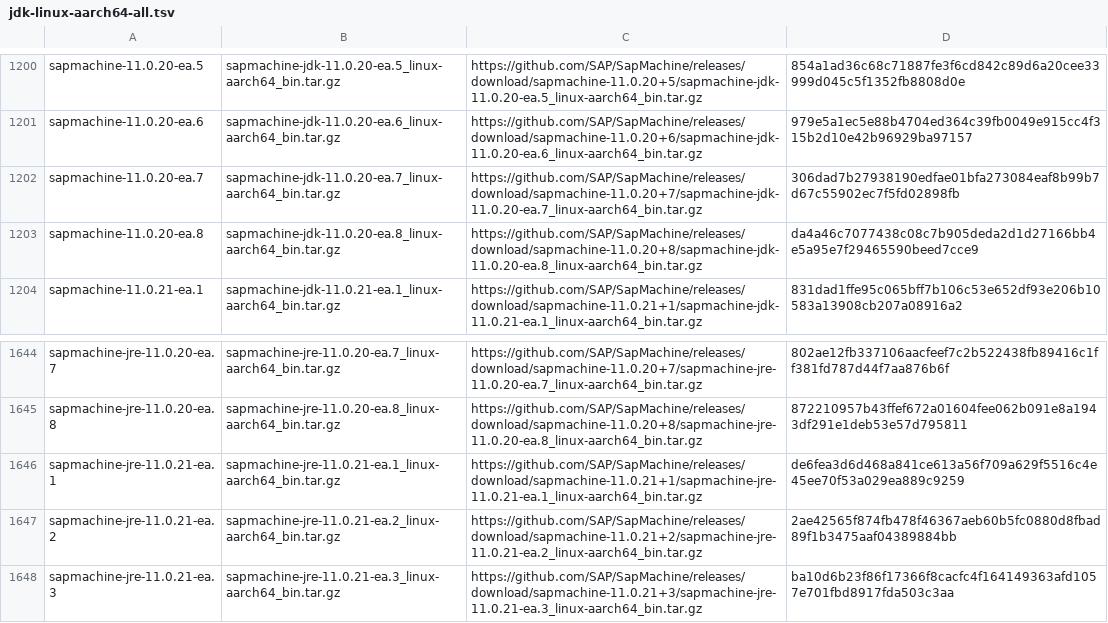
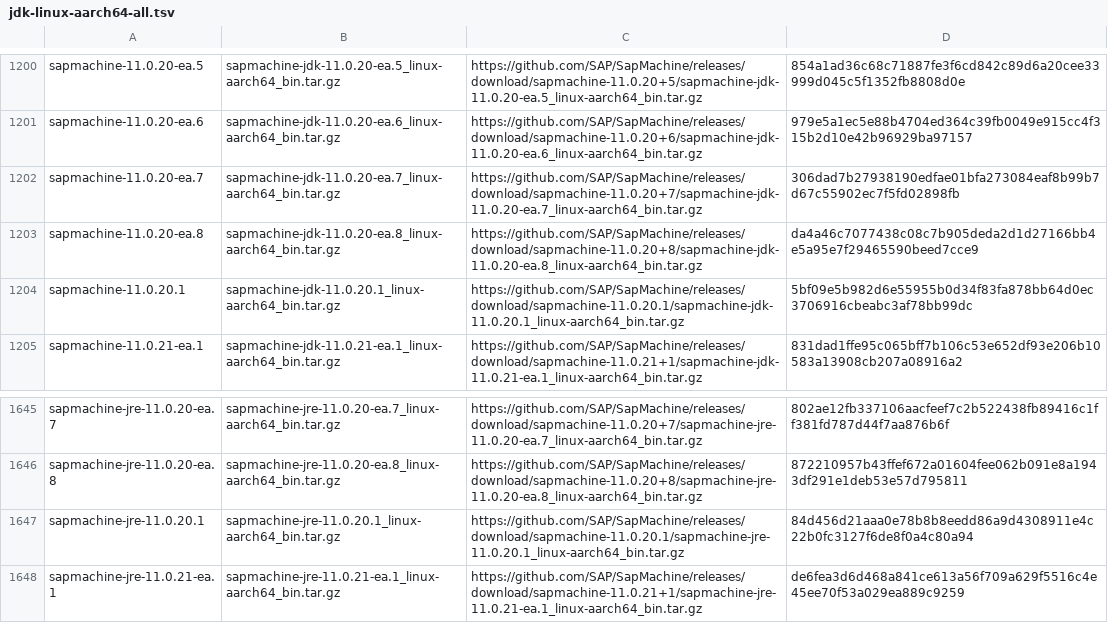
Before and after one commit to mise-plugins/rtx-java, a TSV file: data/jdk-linux-aarch64-all.tsv, drawn as a sheet; only a part is shown, gaps mark what is left out; the shorter side is filled out with more unchanged rows.

Commit message:
Update Java release data

```diff
--- a/data/jdk-linux-aarch64-all.tsv
+++ b/data/jdk-linux-aarch64-all.tsv
@@ -1203,2 +1203,3 @@ sapmachine-11.0.20-ea.7	sapmachine-jdk-11.0.20-ea.7_linux-aarch64_bin.tar.gz	htt
 sapmachine-11.0.20-ea.8	sapmachine-jdk-11.0.20-ea.8_linux-aarch64_bin.tar.gz	https://github.com/SAP/SapMachine/releases/download/sapmachine-11.0.20+8/sapmachine-jdk-11.0.20-ea.8_linux-aarch64_bin.tar.gz	da4a46c7077438c08c7b905deda2d1d27166bb4e5a95e7f29465590beed7cce9
+sapmachine-11.0.20.1	sapmachine-jdk-11.0.20.1_linux-aarch64_bin.tar.gz	https://github.com/SAP/SapMachine/releases/download/sapmachine-11.0.20.1/sapmachine-jdk-11.0.20.1_linux-aarch64_bin.tar.gz	5bf09e5b982d6e55955b0d34f83fa878bb64d0ec3706916cbeabc3af78bb99dc
 sapmachine-11.0.21-ea.1	sapmachine-jdk-11.0.21-ea.1_linux-aarch64_bin.tar.gz	https://github.com/SAP/SapMachine/releases/download/sapmachine-11.0.21+1/sapmachine-jdk-11.0.21-ea.1_linux-aarch64_bin.tar.gz	831dad1ffe95c065bff7b106c53e652df93e206b10583a13908cb207a08916a2
@@ -1645,2 +1646,3 @@ sapmachine-jre-11.0.20-ea.7	sapmachine-jre-11.0.20-ea.7_linux-aarch64_bin.tar.gz
 sapmachine-jre-11.0.20-ea.8	sapmachine-jre-11.0.20-ea.8_linux-aarch64_bin.tar.gz	https://github.com/SAP/SapMachine/releases/download/sapmachine-11.0.20+8/sapmachine-jre-11.0.20-ea.8_linux-aarch64_bin.tar.gz	872210957b43ffef672a01604fee062b091e8a1943df291e1deb53e57d795811
+sapmachine-jre-11.0.20.1	sapmachine-jre-11.0.20.1_linux-aarch64_bin.tar.gz	https://github.com/SAP/SapMachine/releases/download/sapmachine-11.0.20.1/sapmachine-jre-11.0.20.1_linux-aarch64_bin.tar.gz	84d456d21aaa0e78b8b8eedd86a9d4308911e4c22b0fc3127f6de8f0a4c80a94
 sapmachine-jre-11.0.21-ea.1	sapmachine-jre-11.0.21-ea.1_linux-aarch64_bin.tar.gz	https://github.com/SAP/SapMachine/releases/download/sapmachine-11.0.21+1/sapmachine-jre-11.0.21-ea.1_linux-aarch64_bin.tar.gz	de6fea3d6d468a841ce613a56f709a629f5516c4e45ee70f53a029ea889c9259
```
Also changed, not shown: data/jdk-linux-aarch64-ga.tsv, data/jdk-linux-aarch64.tsv, 5 other files.
